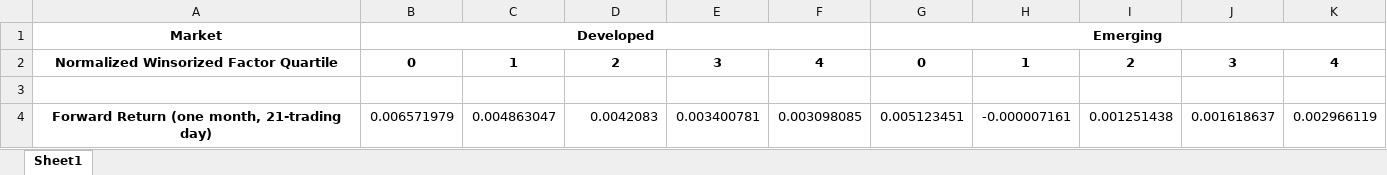
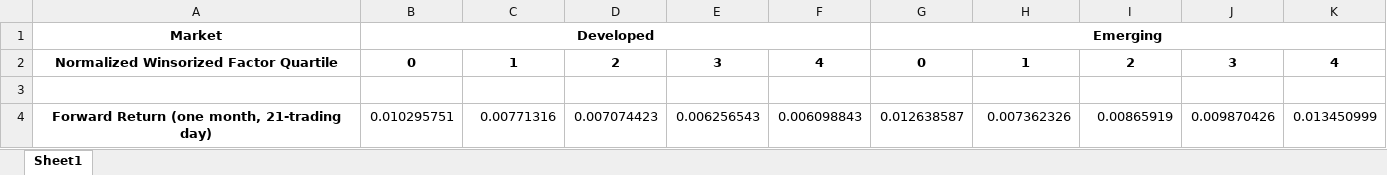
Before and after one commit to xlinGithub/Quantitative-Country-ETF-Trading-Strategy, an Excel workbook: factor analysis results/mr_21.xlsx, sheet Sheet1, drawn as a sheet; values as stored, in another font and other column widths than the file's, no borders; the diff names each change by its address in the sheet, - before the commit and + after, or states it on an @@ line.

```diff
--- a/factor analysis results/mr_21.xlsx (sheet Sheet1)
+++ b/factor analysis results/mr_21.xlsx (sheet Sheet1)
-B4: 0.006571979
+B4: 0.010295751
-C4: 0.004863047
+C4: 0.00771316
-D4: 0.0042083
+D4: 0.007074423
-E4: 0.003400781
+E4: 0.006256543
-F4: 0.003098085
+F4: 0.006098843
-G4: 0.005123451
+G4: 0.012638587
-H4: -0.000007161
+H4: 0.007362326
-I4: 0.001251438
+I4: 0.00865919
-J4: 0.001618637
+J4: 0.009870426
-K4: 0.002966119
+K4: 0.013450999
```
Also changed, not shown: factor analysis results/mom_252.xlsx, factor analysis results/mom_63.xlsx, 50 other files.
